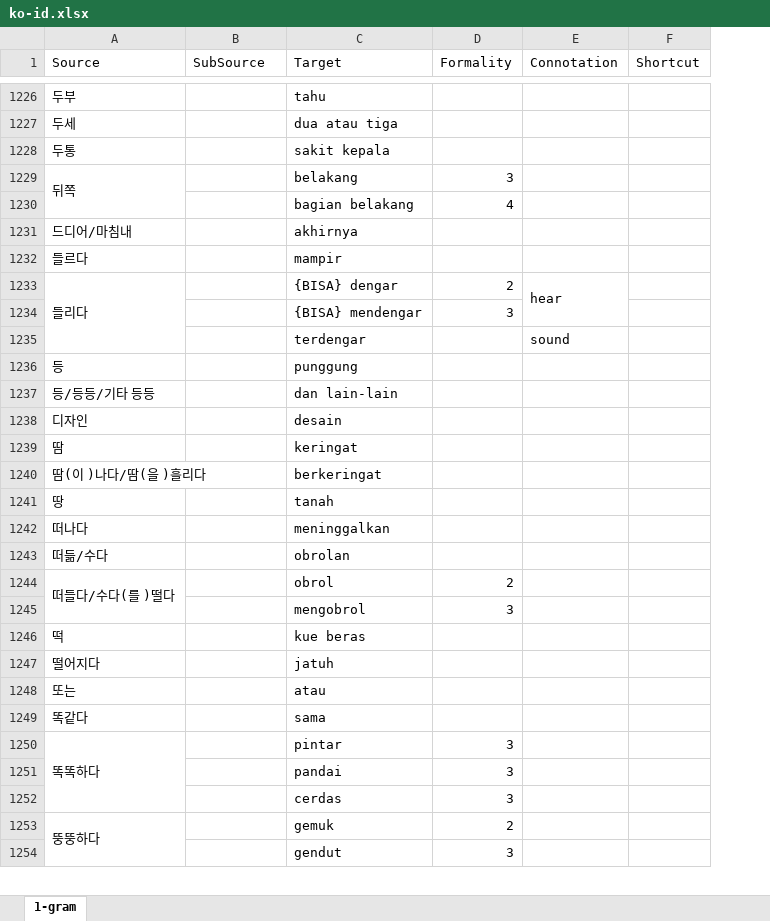
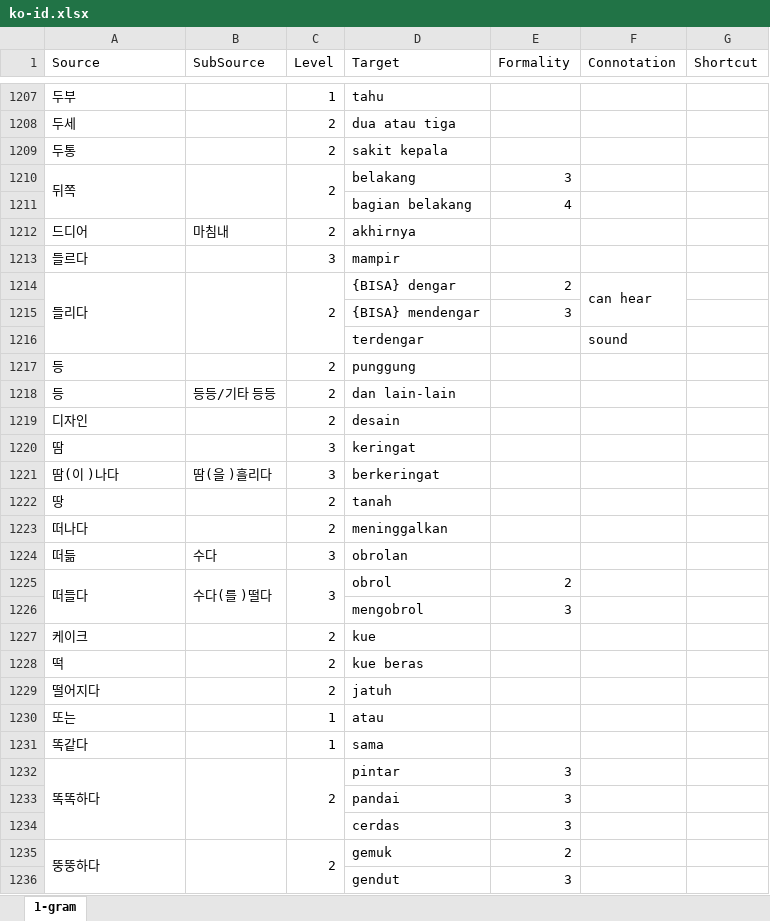
Before and after one commit to SihyunYou/AlphaCatDictionary, an Excel workbook: ko-id.xlsx, sheet 1-gram, drawn as a sheet; only a part is shown, gaps mark what is left out; values as stored, in another font and other column widths than the file's, no cell formats; removed rows and columns are numbered as before the commit, all else as after; the diff covers the shown part only; the diff names each change by its address in the sheet, - before the commit and + after, or states it on an @@ line.

Commit message:
Update ko-id.xlsx

```diff
--- a/ko-id.xlsx (sheet 1-gram)
+++ b/ko-id.xlsx (sheet 1-gram)
+column C (Level), rows 1207-1210: 1 | 2 | 2 | 2; rows 1213-1217: 3 | 2 |  |  | 2; rows 1219-1220: 2 | 3; rows 1222-1223: 2 | 2; row 1225: 3; rows 1228-1235: 2 | 2 | 1 | 1 | 2 |  |  | 2
+B1210:B1211 merged
-row 1231: 드디어/마침내 |  | akhirnya
+row 1212: 드디어 | 마침내 | 2 | akhirnya
+B1214:B1216 merged
-F1214 (Connotation): hear
+F1214 (Connotation): can hear
-row 1237: 등/등등/기타 등등 |  | dan lain-lain
+row 1218: 등 | 등등/기타 등등 | 2 | dan lain-lain
-row 1240: 땀(이 )나다/땀(을 )흘리다 |  | berkeringat
+row 1221: 땀(이 )나다 | 땀(을 )흘리다 | 3 | berkeringat
-row 1243: 떠듦/수다 |  | obrolan
+row 1224: 떠듦 | 수다 | 3 | obrolan
-A1225 (Source): 떠들다/수다(를 )떨다
+A1225 (Source): 떠들다
-B1225 (SubSource): (empty)
+B1225 (SubSource): 수다(를 )떨다
+B1225:B1226 merged
@@ row 991 moved to row 1227: 케이크 @@
+B1232:B1234 merged
+B1235:B1236 merged
```
Also changed, not shown: 164 added rows, 210 removed rows, 1 moved row, 189 edited cells and merged cells elsewhere in this sheet, cell formats.
